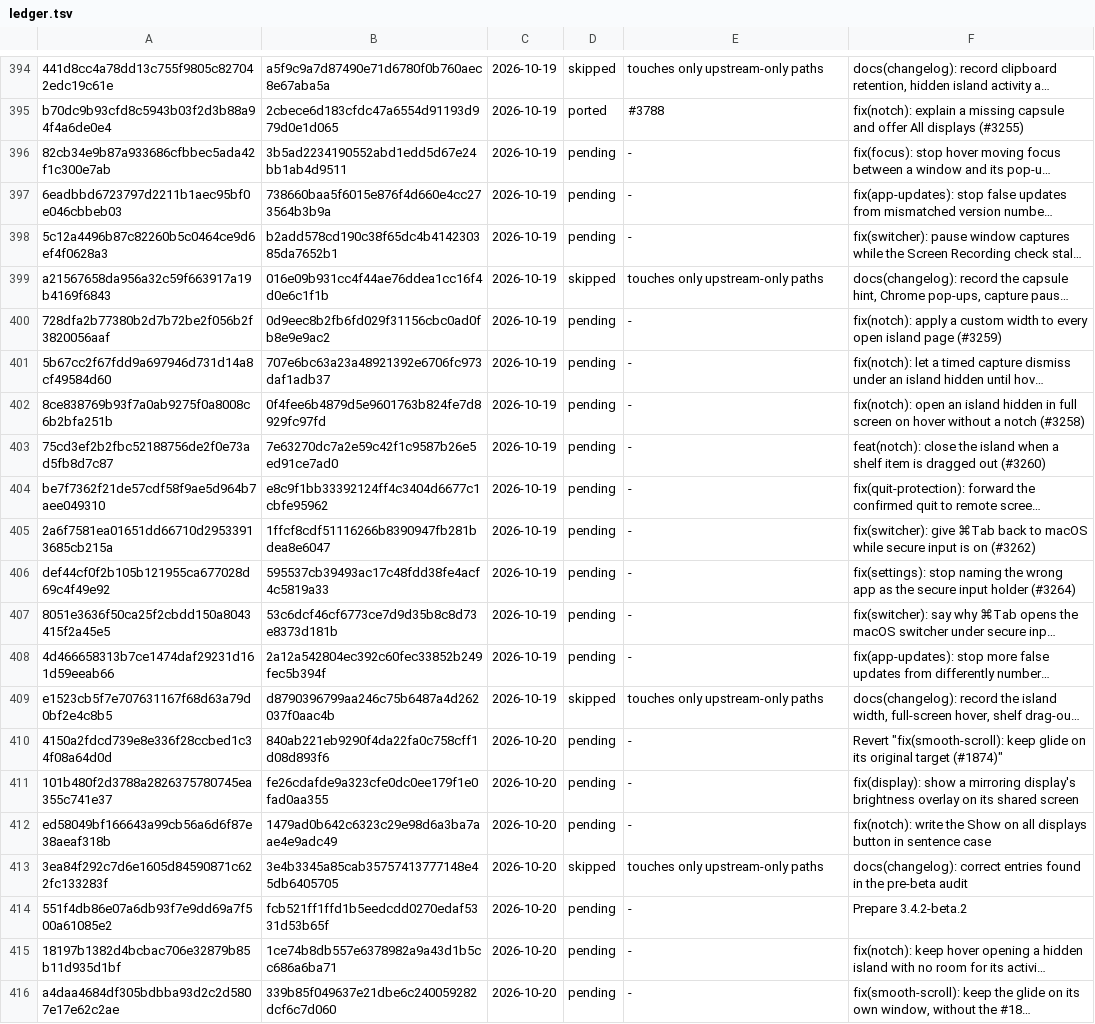
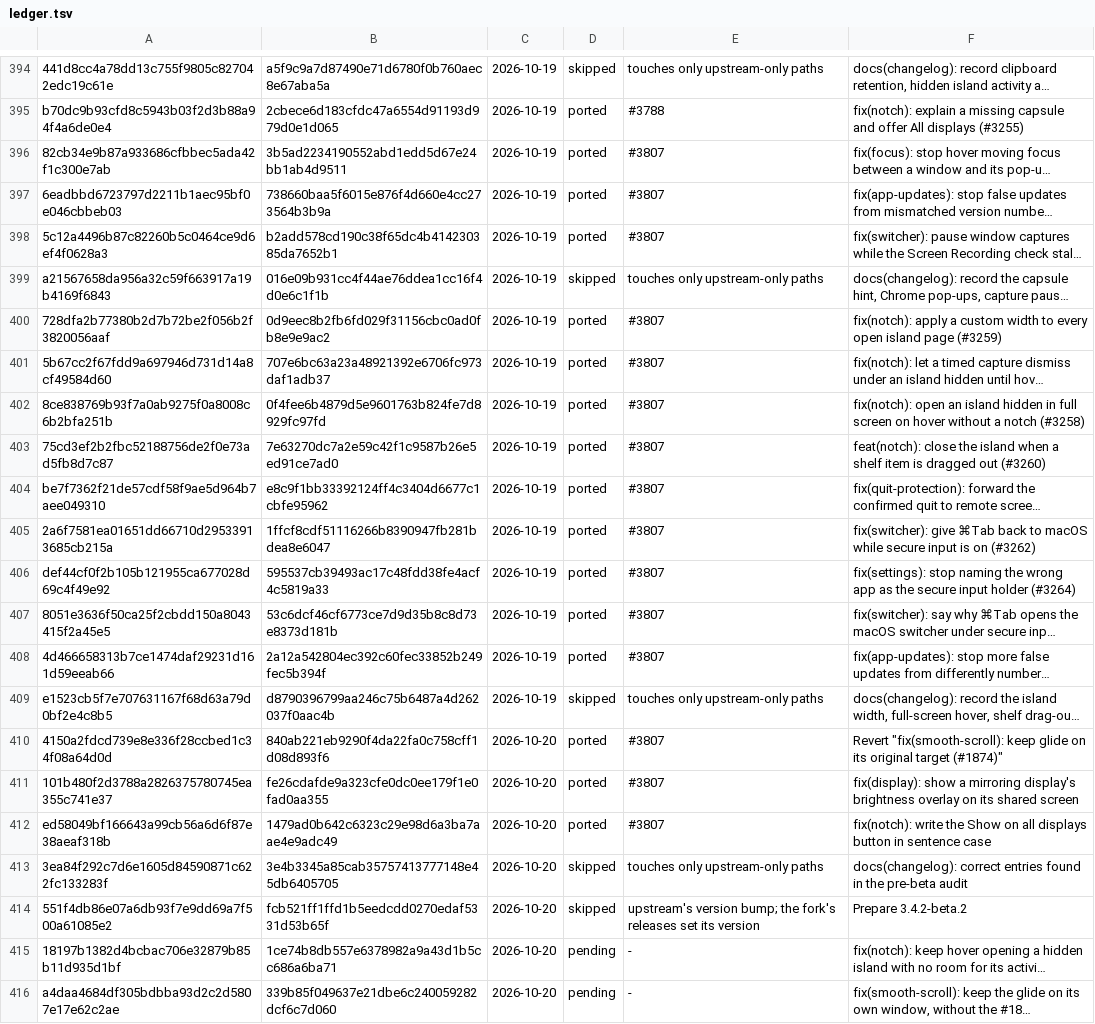
Before and after one commit to VitruvianSoftware/vitruvian-core, a TSV file: apps/desktop/vitruvian/upstream/ledger.tsv, drawn as a sheet; only a part is shown, gaps mark what is left out; long unchanged cells end in …; the diff names each change by its address in the sheet, - before the commit and + after, or states it on an @@ line.

```diff
--- a/apps/desktop/vitruvian/upstream/ledger.tsv
+++ b/apps/desktop/vitruvian/upstream/ledger.tsv
-D396:D398: pending
+D396:D398: ported
-E396:E398: -
+E396:E398: #3807
-D400:D408: pending
+D400:D408: ported
-E400:E408: -
+E400:E408: #3807
-D410:D412: pending
+D410:D412: ported
-E410:E412: -
+E410:E412: #3807
-D414: pending
+D414: skipped
-E414: -
+E414: upstream's version bump; the fork's releases set its version
```
